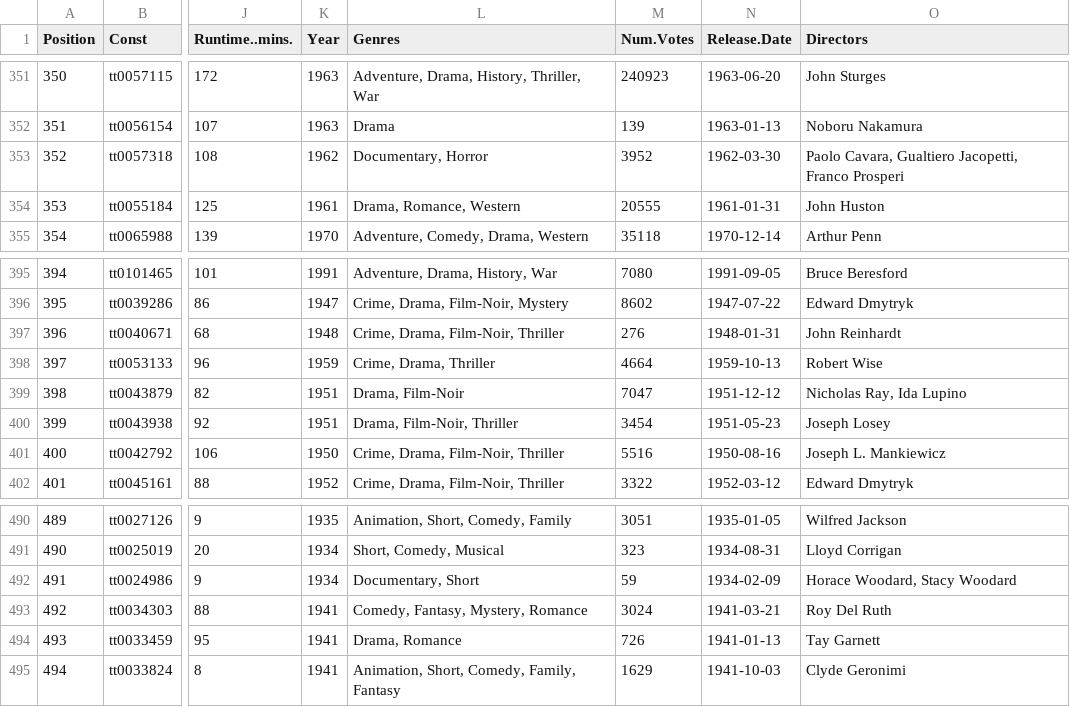
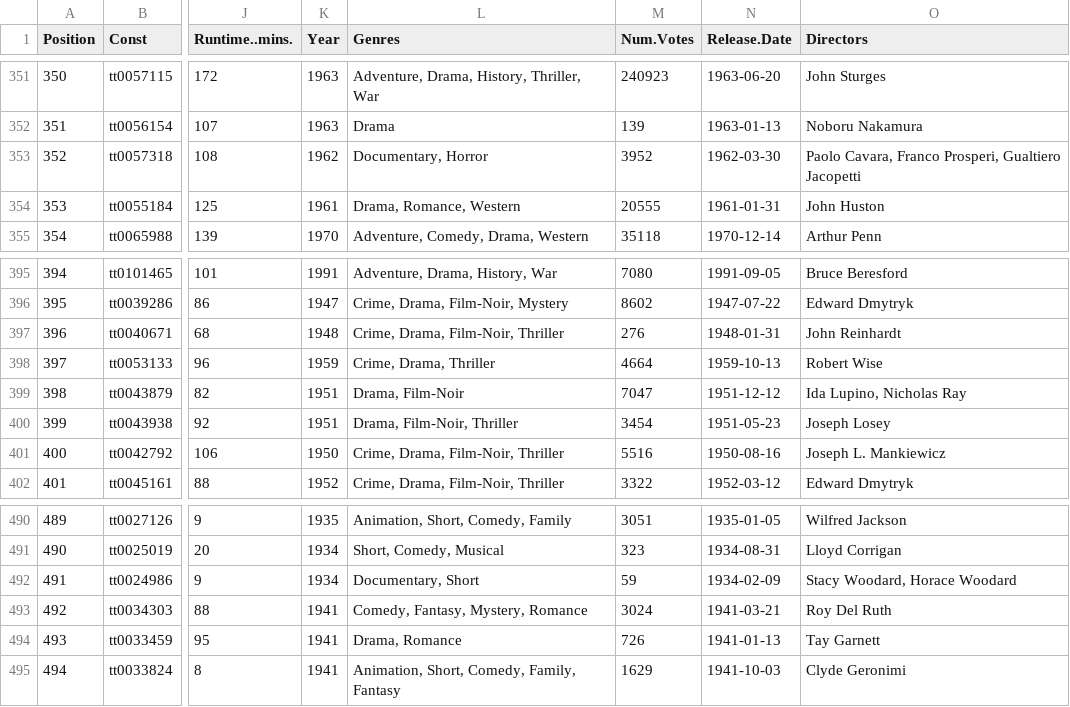
Before and after one commit to jacobmgreer/Media-Consumption, a CSV file: datasets/watchlist.csv, drawn as a sheet; only a part is shown, gaps mark what is left out; the diff names each change by its address in the sheet, - before the commit and + after, or states it on an @@ line.

```diff
--- a/datasets/watchlist.csv
+++ b/datasets/watchlist.csv
-O353 (Directors): Paolo Cavara, Gualtiero Jacopetti, Franco Prosperi
+O353 (Directors): Paolo Cavara, Franco Prosperi, Gualtiero Jacopetti
-O399 (Directors): Nicholas Ray, Ida Lupino
+O399 (Directors): Ida Lupino, Nicholas Ray
-O492 (Directors): Horace Woodard, Stacy Woodard
+O492 (Directors): Stacy Woodard, Horace Woodard
```
Also changed, not shown: datasets/AFI-Silver.csv, datasets/AFITop100/1998/Data.csv, 4 other files.
